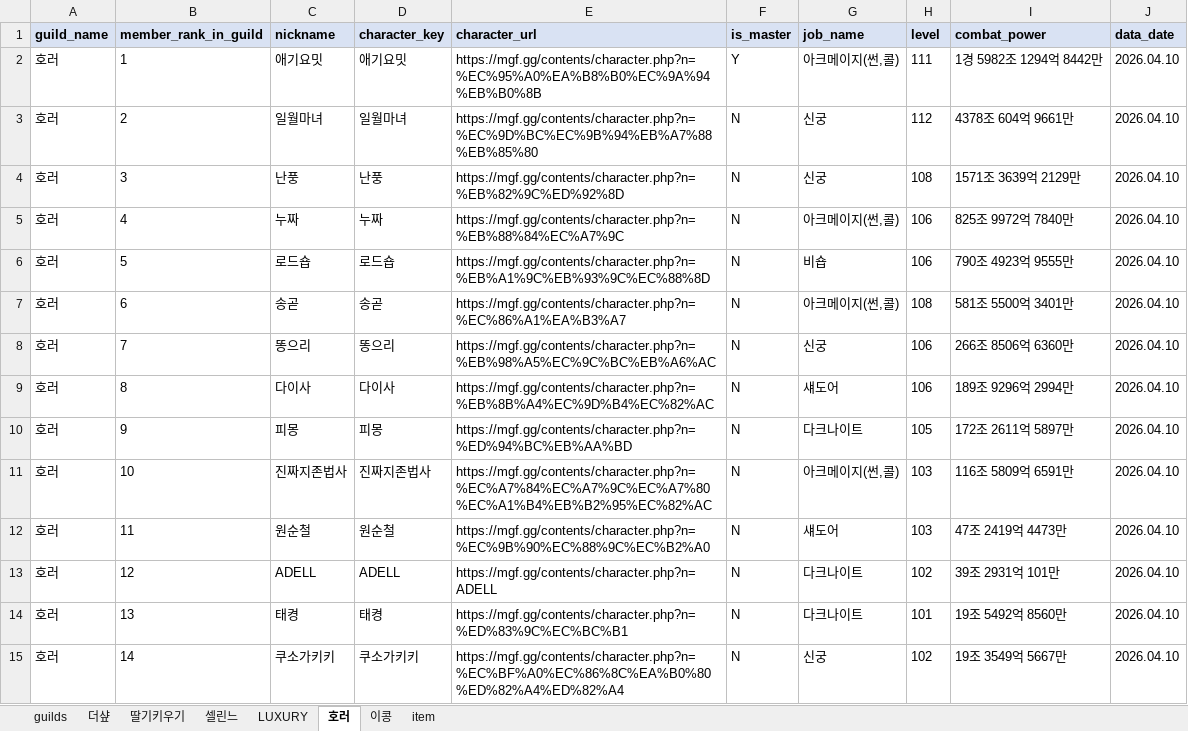
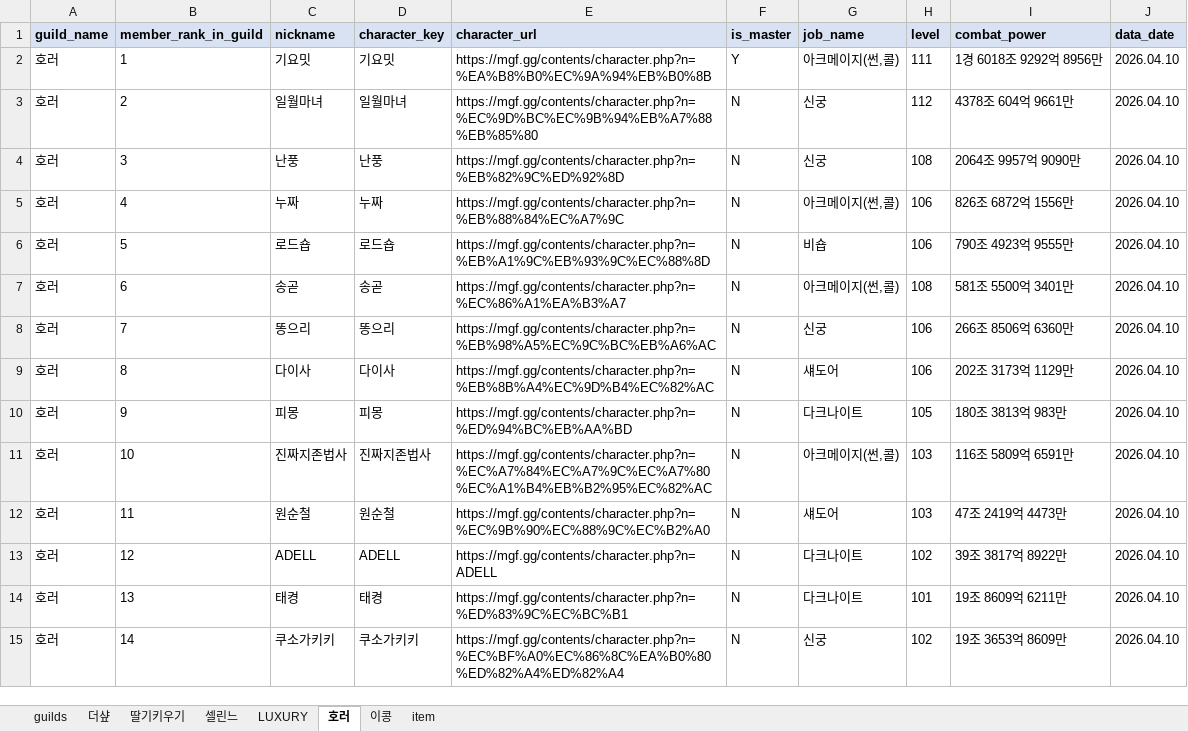
Before and after one commit to pogas/mgf_guild_match, an Excel workbook: reports/셀린느/셀린느_training_mgf_report.xlsx, sheet 호러, drawn as a sheet; only a part is shown; values as stored, in another font and other column widths than the file's, no borders; the diff covers the shown part only; the diff names each change by its address in the sheet, - before the commit and + after, or states it on an @@ line.

Commit message:
build: 셀린느 수련장 산출물 갱신
Ultraworked with [Sisyphus](https://github.com/code-yeongyu/oh-my-openagent)

Co-authored-by: Sisyphus <clio-agent@sisyphuslabs.ai>

```diff
--- a/reports/셀린느/셀린느_training_mgf_report.xlsx (sheet 호러)
+++ b/reports/셀린느/셀린느_training_mgf_report.xlsx (sheet 호러)
-C2 (nickname): 애기요밋
+C2 (nickname): 기요밋
-D2 (character_key): 애기요밋
+D2 (character_key): 기요밋
-E2 (character_url): https://mgf.gg/contents/character.php?n=%EC%95%A0%EA%B8%B0%EC%9A%94%EB%B0%8B
+E2 (character_url): https://mgf.gg/contents/character.php?n=%EA%B8%B0%EC%9A%94%EB%B0%8B
-I2 (combat_power): 1경 5982조 1294억 8442만
+I2 (combat_power): 1경 6018조 9292억 8956만
-I4 (combat_power): 1571조 3639억 2129만
+I4 (combat_power): 2064조 9957억 9090만
-I5 (combat_power): 825조 9972억 7840만
+I5 (combat_power): 826조 6872억 1556만
-I9 (combat_power): 189조 9296억 2994만
+I9 (combat_power): 202조 3173억 1129만
-I10 (combat_power): 172조 2611억 5897만
+I10 (combat_power): 180조 3813억 983만
-I13 (combat_power): 39조 2931억 101만
+I13 (combat_power): 39조 3817억 8922만
-I14 (combat_power): 19조 5492억 8560만
+I14 (combat_power): 19조 8609억 6211만
-I15 (combat_power): 19조 3549억 5667만
+I15 (combat_power): 19조 3653억 8609만
```
Also changed, not shown: 19 edited cells elsewhere in this sheet, sheet LUXURY, sheet 셀린느, sheet 이콩, sheet 딸기키우기, sheet item, sheet 더샾, 1 more sheet, 2 other files.
